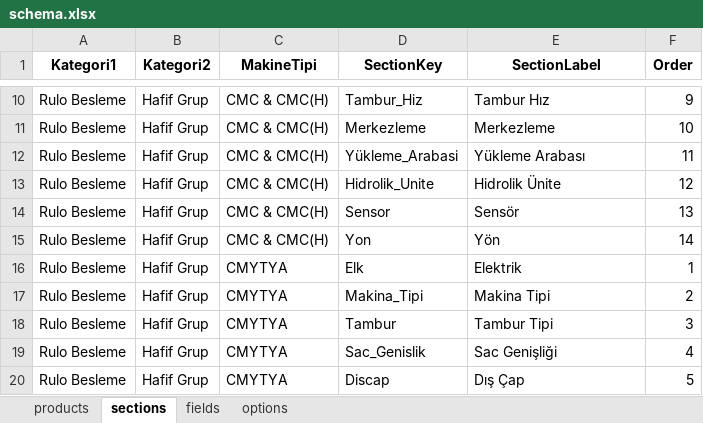
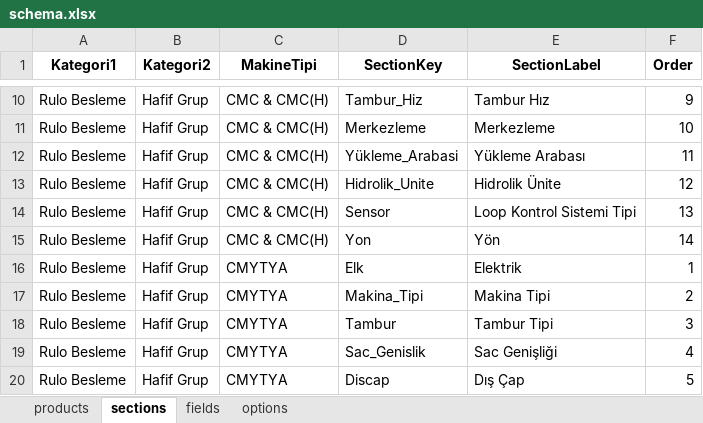
Before and after one commit to hsnylmz1837/uzun_kod_olustur_v7, an Excel workbook: data/schema.xlsx, sheet sections, drawn as a sheet; only a part is shown, gaps mark what is left out; values as stored, in another font and other column widths than the file's, no borders; the diff names each change by its address in the sheet, - before the commit and + after, or states it on an @@ line.

```diff
--- a/data/schema.xlsx (sheet sections)
+++ b/data/schema.xlsx (sheet sections)
-E14 (SectionLabel): Sensör
+E14 (SectionLabel): Loop Kontrol Sistemi Tipi
```
Also changed, not shown: sheet options, sheet fields.
